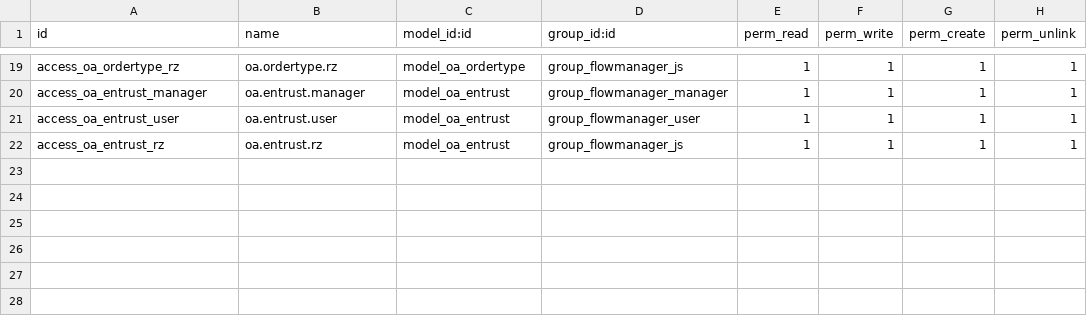
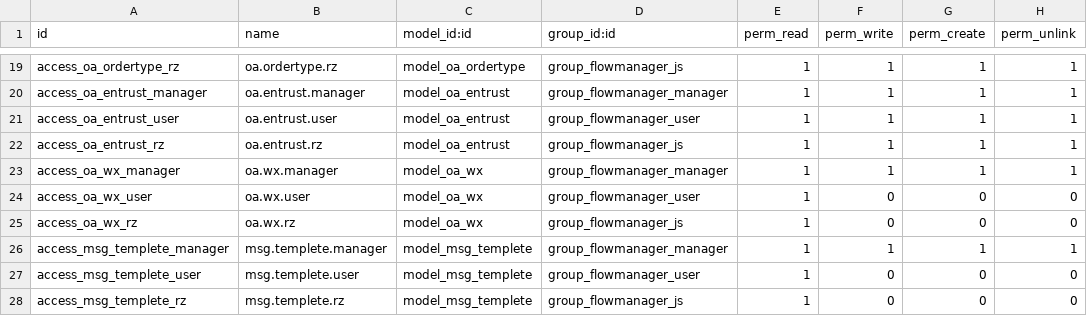
Before and after one commit to 1158708076/odoo, a CSV file: flowmanager/security/ir.model.access.csv, drawn as a sheet; only a part is shown, gaps mark what is left out.

```diff
--- a/flowmanager/security/ir.model.access.csv
+++ b/flowmanager/security/ir.model.access.csv
@@ -22 +22,7 @@ access_oa_entrust_user,oa.entrust.user,model_oa_entrust,group_flowmanager_user,1
 access_oa_entrust_rz,oa.entrust.rz,model_oa_entrust,group_flowmanager_js,1,1,1,1
+access_oa_wx_manager,oa.wx.manager,model_oa_wx,group_flowmanager_manager,1,1,1,1
+access_oa_wx_user,oa.wx.user,model_oa_wx,group_flowmanager_user,1,0,0,0
+access_oa_wx_rz,oa.wx.rz,model_oa_wx,group_flowmanager_js,1,0,0,0
+access_msg_templete_manager,msg.templete.manager,model_msg_templete,group_flowmanager_manager,1,1,1,1
+access_msg_templete_user,msg.templete.user,model_msg_templete,group_flowmanager_user,1,0,0,0
+access_msg_templete_rz,msg.templete.rz,model_msg_templete,group_flowmanager_js,1,0,0,0
```
Also changed, not shown: 18 other files.
